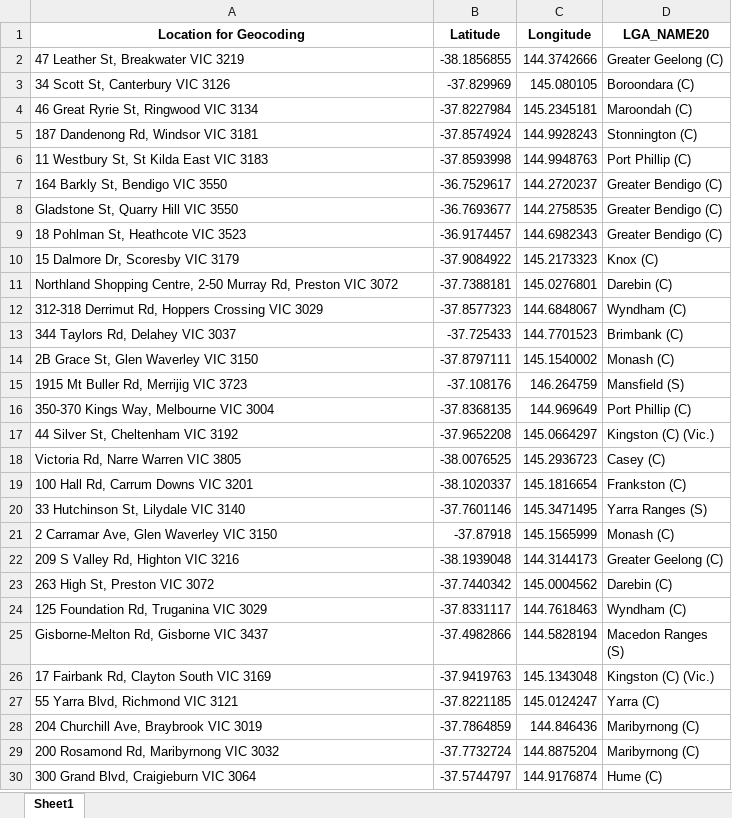
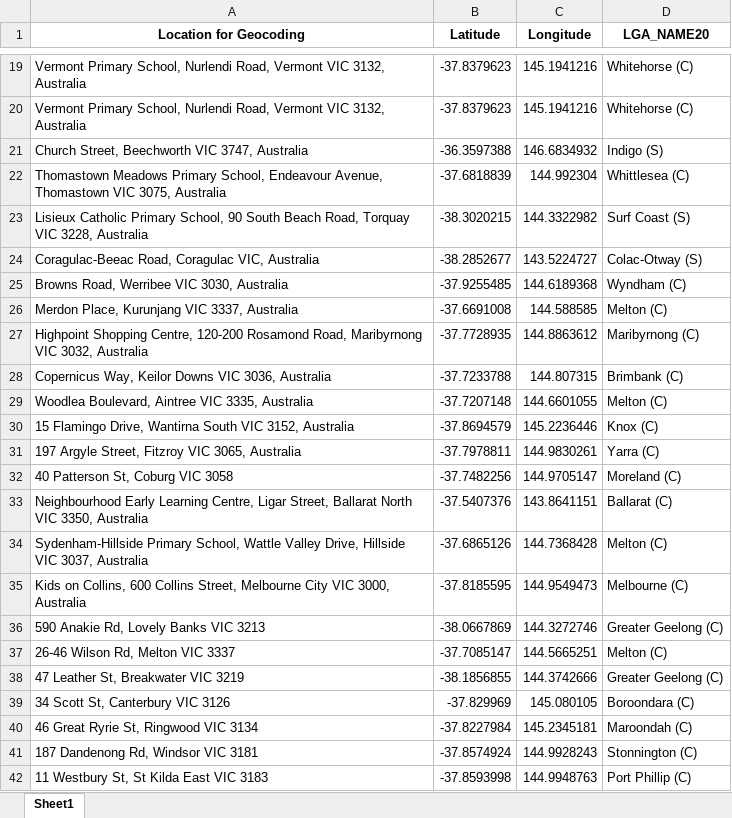
Before and after one commit to Mike-Honey/covid-19-vic-au, an Excel workbook: Coronavirus COVID-19 - VIC AU Exposure sites LGA.xlsx, sheet Sheet1, drawn as a sheet; only a part is shown, gaps mark what is left out; the shorter side is filled out with more unchanged rows; values as stored, in another font and other column widths than the file's, no borders; the diff covers the shown part only; the diff names each change by its address in the sheet, - before the commit and + after, or states it on an @@ line.

```diff
--- a/Coronavirus COVID-19 - VIC AU Exposure sites LGA.xlsx (sheet Sheet1)
+++ b/Coronavirus COVID-19 - VIC AU Exposure sites LGA.xlsx (sheet Sheet1)
+row 19: Vermont Primary School, Nurlendi Road, Vermont VIC 3132, Australia | -37.8379623 | 145.1941216 | Whitehorse (C)
+row 20: Vermont Primary School, Nurlendi Road, Vermont VIC 3132, Australia | -37.8379623 | 145.1941216 | Whitehorse (C)
+row 21: Church Street, Beechworth VIC 3747, Australia | -36.3597388 | 146.6834932 | Indigo (S)
+row 22: Thomastown Meadows Primary School, Endeavour Avenue, Thomastown VIC 3075, Australia | -37.6818839 | 144.992304 | Whittlesea (C)
+row 23: Lisieux Catholic Primary School, 90 South Beach Road, Torquay VIC 3228, Australia | -38.3020215 | 144.3322982 | Surf Coast (S)
+row 24: Coragulac-Beeac Road, Coragulac VIC, Australia | -38.2852677 | 143.5224727 | Colac-Otway (S)
+row 25: Browns Road, Werribee VIC 3030, Australia | -37.9255485 | 144.6189368 | Wyndham (C)
+row 26: Merdon Place, Kurunjang VIC 3337, Australia | -37.6691008 | 144.588585 | Melton (C)
+row 27: Highpoint Shopping Centre, 120-200 Rosamond Road, Maribyrnong VIC 3032, Australia | -37.7728935 | 144.8863612 | Maribyrnong (C)
+row 28: Copernicus Way, Keilor Downs VIC 3036, Australia | -37.7233788 | 144.807315 | Brimbank (C)
+row 29: Woodlea Boulevard, Aintree VIC 3335, Australia | -37.7207148 | 144.6601055 | Melton (C)
+row 30: 15 Flamingo Drive, Wantirna South VIC 3152, Australia | -37.8694579 | 145.2236446 | Knox (C)
+row 31: 197 Argyle Street, Fitzroy VIC 3065, Australia | -37.7978811 | 144.9830261 | Yarra (C)
+row 32: 40 Patterson St, Coburg VIC 3058 | -37.7482256 | 144.9705147 | Moreland (C)
+row 33: Neighbourhood Early Learning Centre, Ligar Street, Ballarat North VIC 3350, Australia | -37.5407376 | 143.8641151 | Ballarat (C)
+row 34: Sydenham-Hillside Primary School, Wattle Valley Drive, Hillside VIC 3037, Australia | -37.6865126 | 144.7368428 | Melton (C)
+row 35: Kids on Collins, 600 Collins Street, Melbourne City VIC 3000, Australia | -37.8185595 | 144.9549473 | Melbourne (C)
+row 36: 590 Anakie Rd, Lovely Banks VIC 3213 | -38.0667869 | 144.3272746 | Greater Geelong (C)
+row 37: 26-46 Wilson Rd, Melton VIC 3337 | -37.7085147 | 144.5665251 | Melton (C)
```
Also changed, not shown: 17 added rows elsewhere in this sheet, Coronavirus COVID-19 - VIC AU Exposure sites.xlsx, Dep Ed Closures.xlsx, 1 other file.
